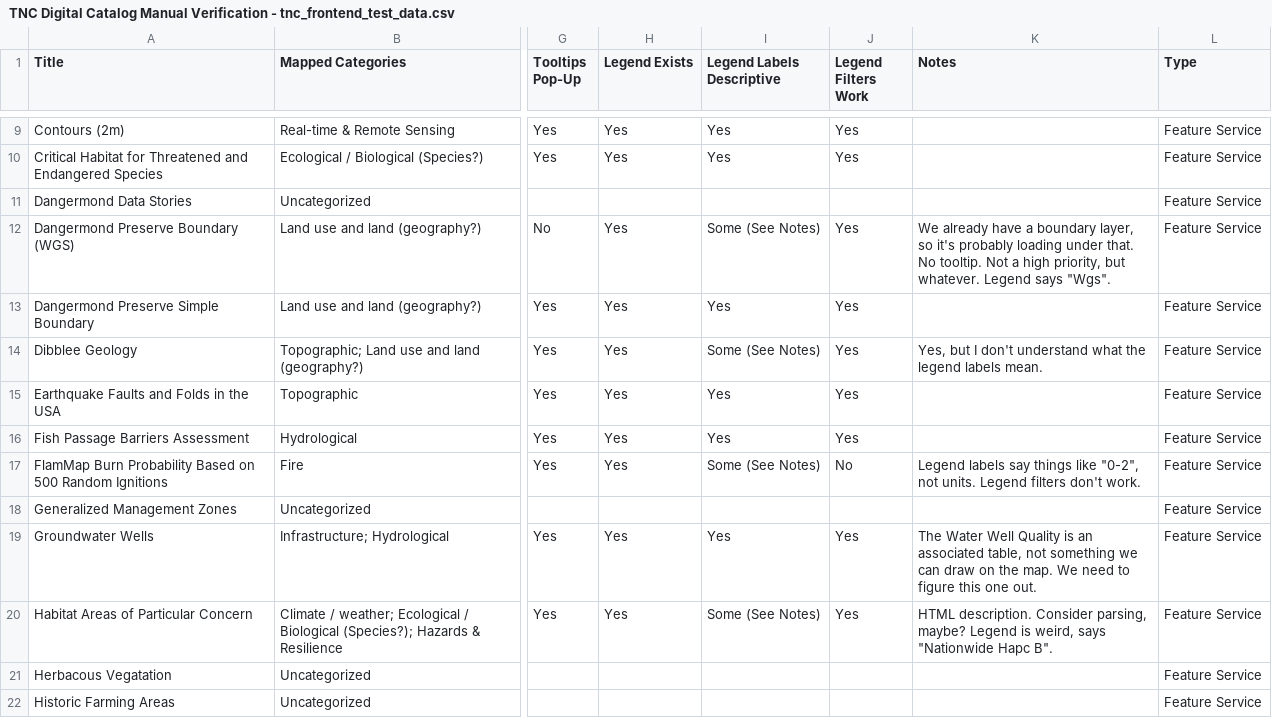
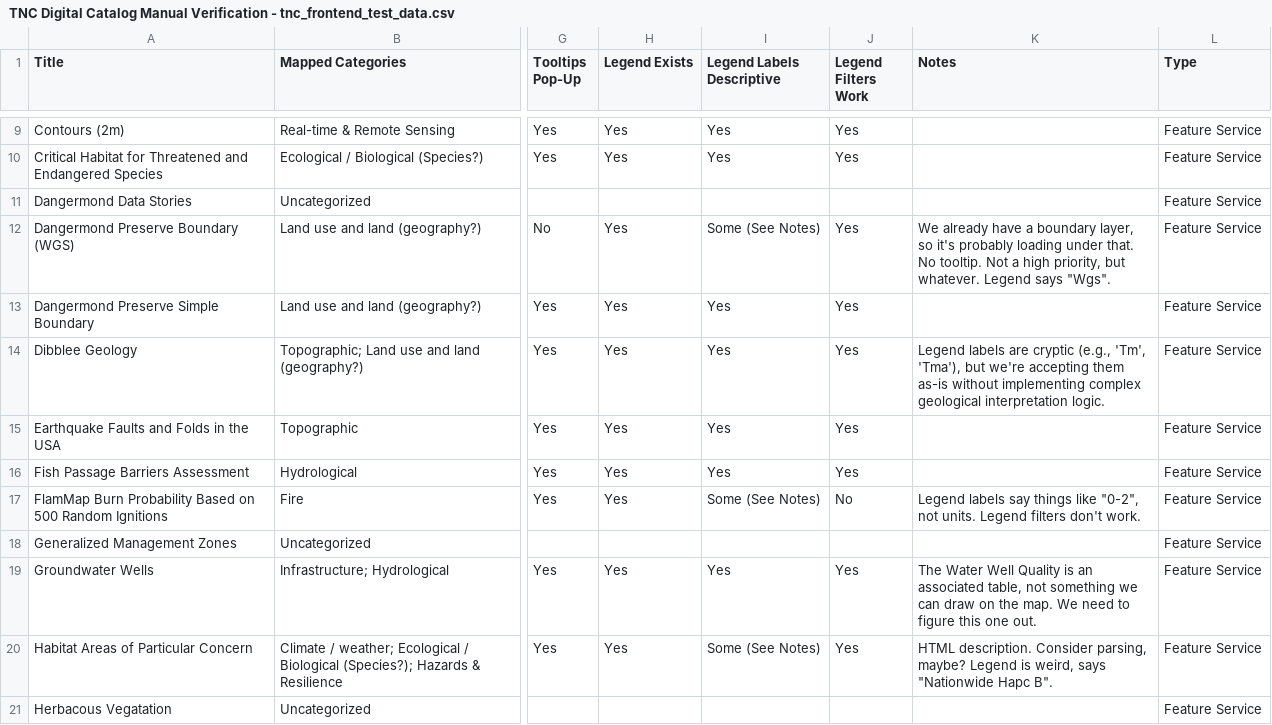
Before and after one commit to SPARLab/TNC-DigitalTwin, a CSV file: src/data/manual_test_of_tnc_arcgis_layers_oct_17_2025/TNC Digital Catalog Manual Verification - tnc_frontend_test_data.csv, drawn as a sheet; only a part is shown, gaps mark what is left out; the shorter side is filled out with more unchanged rows; the diff names each change by its address in the sheet, - before the commit and + after, or states it on an @@ line.

```diff
--- a/src/data/manual_test_of_tnc_arcgis_layers_oct_17_2025/TNC Digital Catalog Manual Verification - tnc_frontend_test_data.csv
+++ b/src/data/manual_test_of_tnc_arcgis_layers_oct_17_2025/TNC Digital Catalog Manual Verification - tnc_frontend_test_data.csv
-I14 (Legend Labels Descriptive): Some (See Notes)
+I14 (Legend Labels Descriptive): Yes
-K14 (Notes): Yes, but I don't understand what the legend labels mean.
+K14 (Notes): Legend labels are cryptic (e.g., 'Tm', 'Tma'), but we're accepting them as-is without implementing complex geological interpretation logic.
```
Also changed, not shown: 15 other files.
